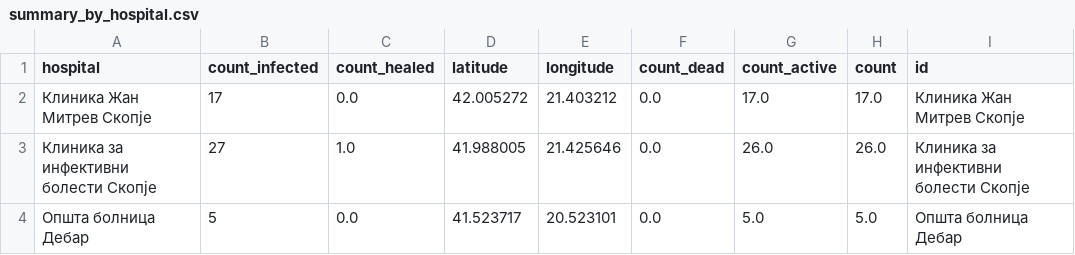
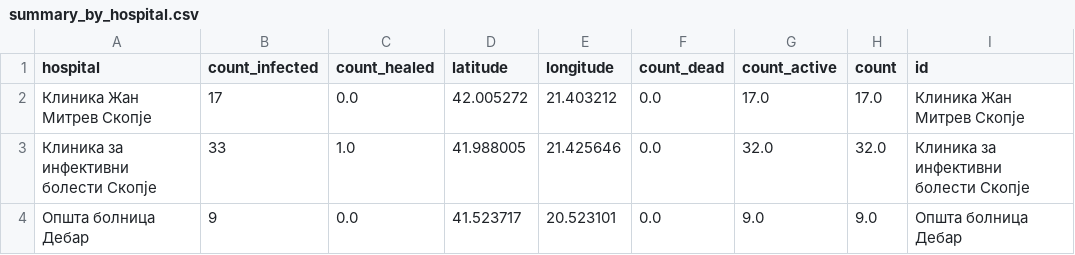
Before and after one commit to klupp/opendata, a CSV file: mk/covid19/datasets/summary_by_hospital.csv, drawn as a sheet.

```diff
--- a/mk/covid19/datasets/summary_by_hospital.csv
+++ b/mk/covid19/datasets/summary_by_hospital.csv
@@ -2,3 +2,3 @@ hospital,count_infected,count_healed,latitude,longitude,count_dead,count_active,
 Клиника Жан Митрев Скопје,17,0.0,42.005272,21.403212,0.0,17.0,17.0,Клиника Жан Митрев Скопје
-Клиника за инфективни болести Скопје,27,1.0,41.988005,21.425646,0.0,26.0,26.0,Клиника за инфективни болести Скопје
-Општа болница Дебар,5,0.0,41.523717,20.523101,0.0,5.0,5.0,Општа болница Дебар
+Клиника за инфективни болести Скопје,33,1.0,41.988005,21.425646,0.0,32.0,32.0,Клиника за инфективни болести Скопје
+Општа болница Дебар,9,0.0,41.523717,20.523101,0.0,9.0,9.0,Општа болница Дебар
```
Also changed, not shown: mk/covid19/datasets/infected_by_hospital.csv, mk/covid19/datasets/infected_by_municipality.csv, 2 other files.
